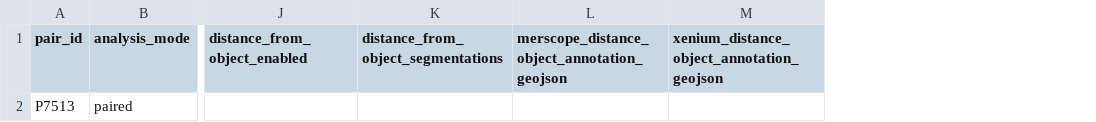
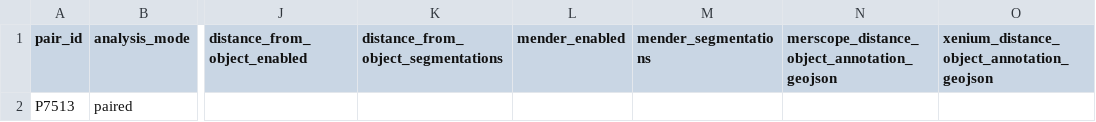
Before and after one commit to bourdenxlab/MerXen, a CSV file: workflows/samplesheet.example.csv, drawn as a sheet; only a part is shown, gaps mark what is left out; the diff names each change by its address in the sheet, - before the commit and + after, or states it on an @@ line.

Commit message:
[feature]: integrate MENDER as an independent terminal stage

```diff
--- a/workflows/samplesheet.example.csv
+++ b/workflows/samplesheet.example.csv
+column L (mender_enabled), empty
+column M (mender_segmentations), empty
```
Also changed, not shown: 5 other files.
